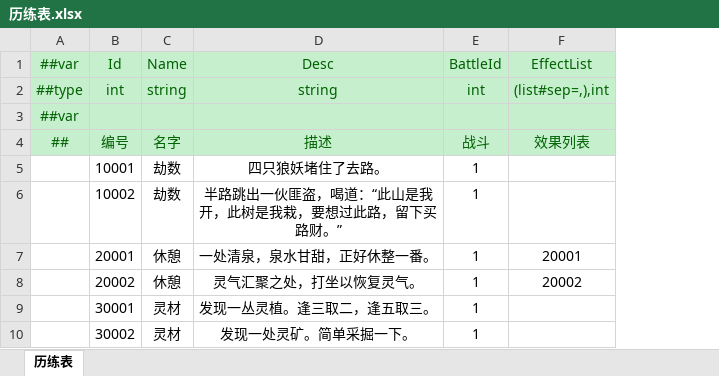
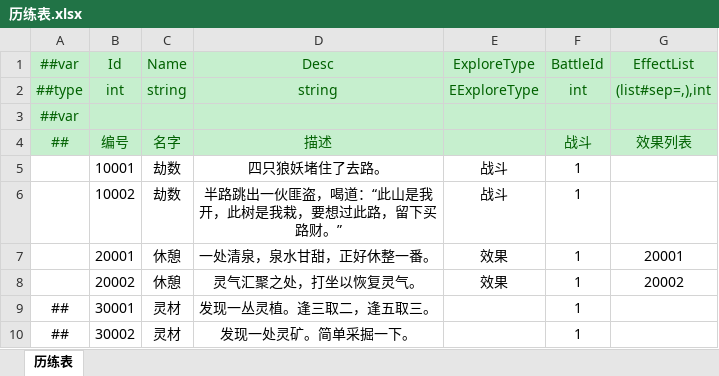
Before and after one commit to cnImpulse/HEDAO, an Excel workbook: 新导表工具/DataTables/Datas/历练表.xlsx, sheet 历练表, drawn as a sheet; values as stored, in another font and other column widths than the file's, no borders; the diff names each change by its address in the sheet, - before the commit and + after, or states it on an @@ line.

```diff
--- a/新导表工具/DataTables/Datas/历练表.xlsx (sheet 历练表)
+++ b/新导表工具/DataTables/Datas/历练表.xlsx (sheet 历练表)
+column E, rows 1-8: ExploreType | EExploreType |  |  | 战斗 | 战斗 | 效果 | 效果
-A9:A10: (empty)
+A9:A10: ##
```
Also changed, not shown: 新导表工具/DataTables/Datas/技能表.xlsx, 29 other files.
